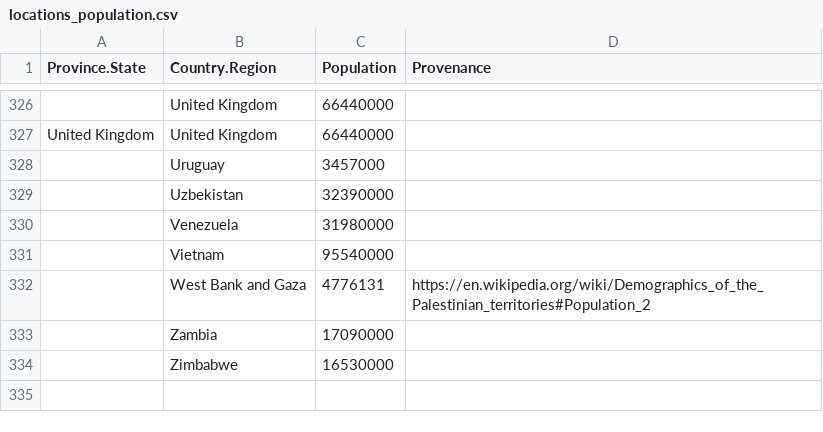
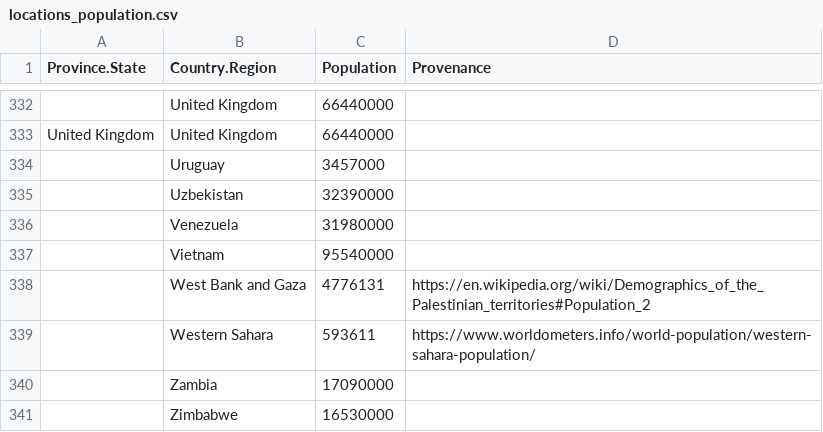
Before and after one commit to Yet-Another-Team/covid19-global-forecasting, a CSV file: manual_data/locations_population.csv, drawn as a sheet; only a part is shown, gaps mark what is left out; the diff covers the shown part only; the diff names each change by its address in the sheet, - before the commit and + after, or states it on an @@ line.

Commit message:
updating population count for week 4 new locations

```diff
--- a/manual_data/locations_population.csv
+++ b/manual_data/locations_population.csv
+row 339:  | Western Sahara | 593611 | https://www.worldometers.info/world-population/western-sahara-population/
```
Also changed, not shown: 6 added rows elsewhere in this file, 2 other files.
